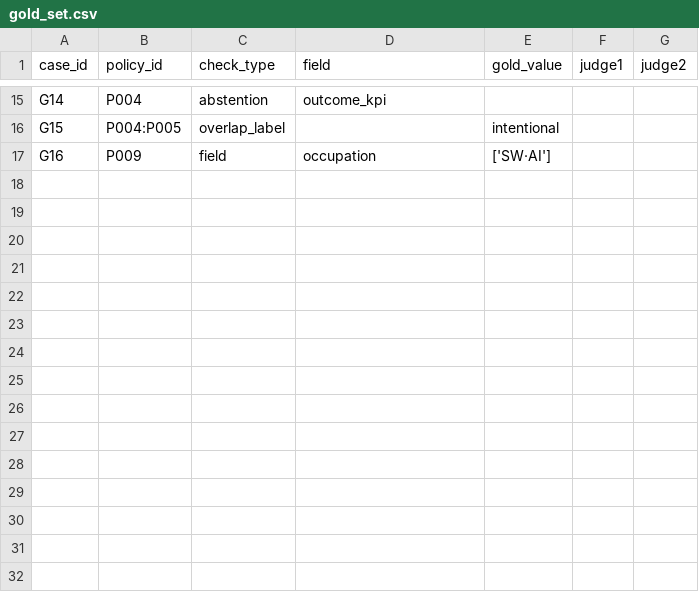
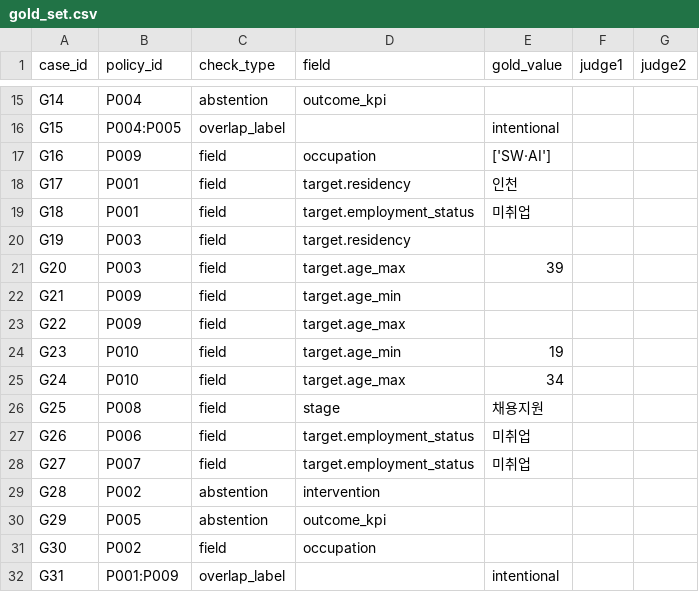
Before and after one commit to rokmc1893/INU-X-UOU, a CSV file: 06_앱/data/gold/gold_set.csv, drawn as a sheet; only a part is shown, gaps mark what is left out.

```diff
--- a/06_앱/data/gold/gold_set.csv
+++ b/06_앱/data/gold/gold_set.csv
@@ -17 +17,16 @@ G15,P004:P005,overlap_label,,intentional,,
 G16,P009,field,occupation,"['SW·AI']",,
+G17,P001,field,target.residency,인천,,
+G18,P001,field,target.employment_status,미취업,,
+G19,P003,field,target.residency,,,
+G20,P003,field,target.age_max,39,,
+G21,P009,field,target.age_min,,,
+G22,P009,field,target.age_max,,,
+G23,P010,field,target.age_min,19,,
+G24,P010,field,target.age_max,34,,
+G25,P008,field,stage,채용지원,,
+G26,P006,field,target.employment_status,미취업,,
+G27,P007,field,target.employment_status,미취업,,
+G28,P002,abstention,intervention,,,
+G29,P005,abstention,outcome_kpi,,,
+G30,P002,field,occupation,,,
+G31,P001:P009,overlap_label,,intentional,,
```
Also changed, not shown: 5 other files.
